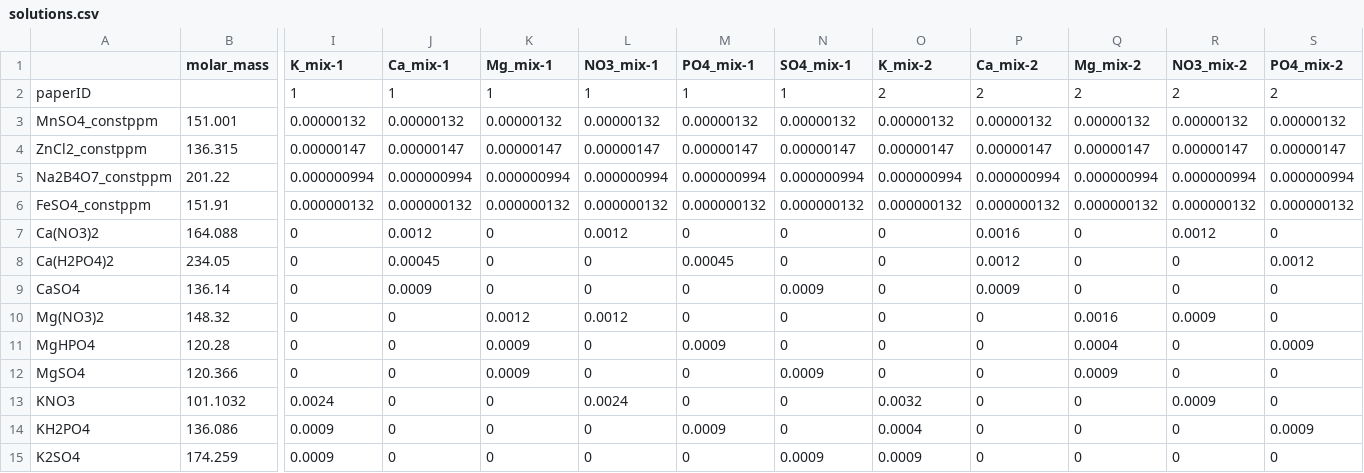
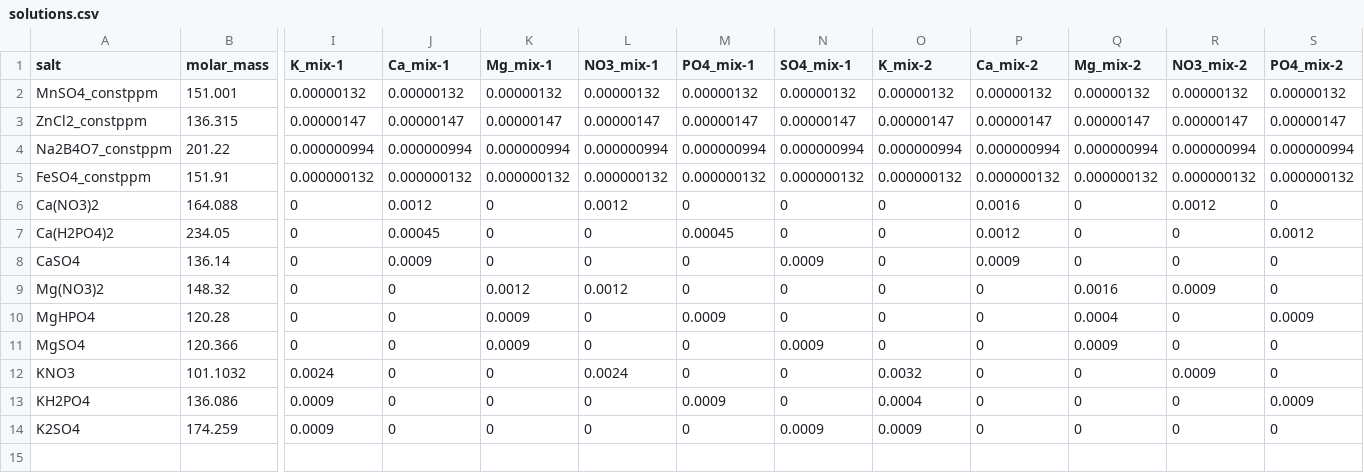
Before and after one commit to danwchan/marchantia_gemma_growth, a CSV file: Voth_data/solutions.csv, drawn as a sheet; only a part is shown, gaps mark what is left out; rows hold the shown columns only; the diff names each change by its address in the sheet, - before the commit and + after, or states it on an @@ line.

Commit message:
update the table to make it easier to deal with in R

```diff
--- a/Voth_data/solutions.csv
+++ b/Voth_data/solutions.csv
-A1: (empty)
+A1: salt
-row 2: paperID |  | 1 | 1 | 1 | 1 | 1 | 1 | 2 | 2 | 2 | 2 | 2
```
